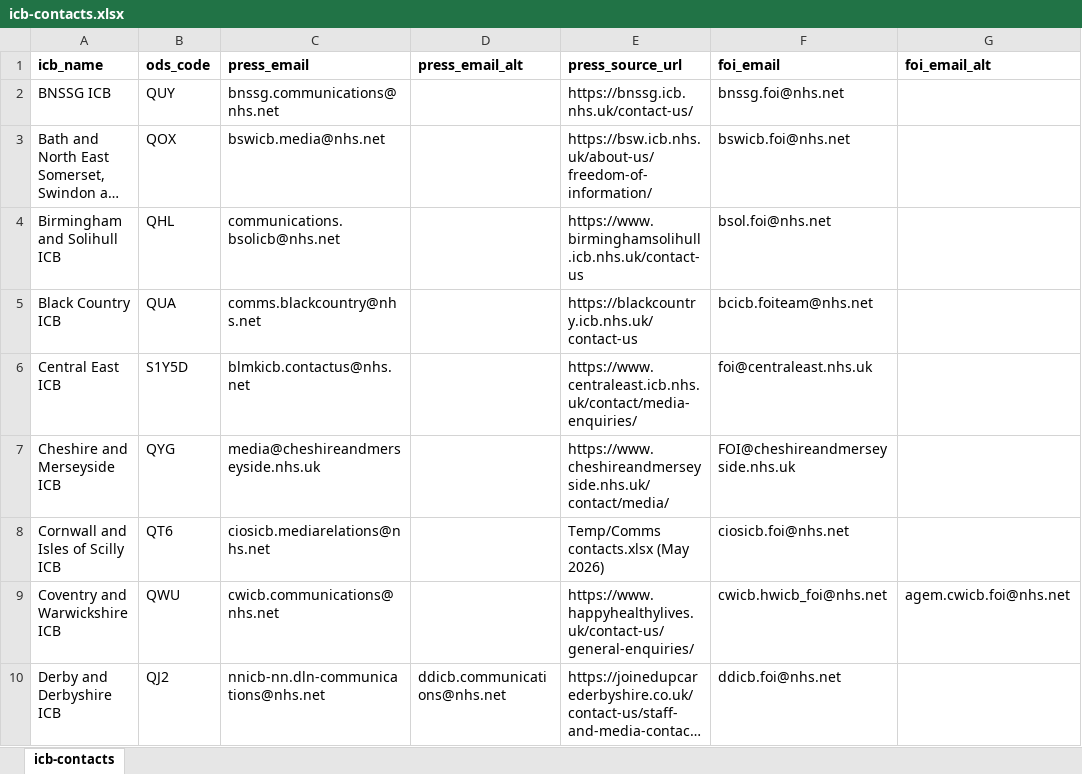
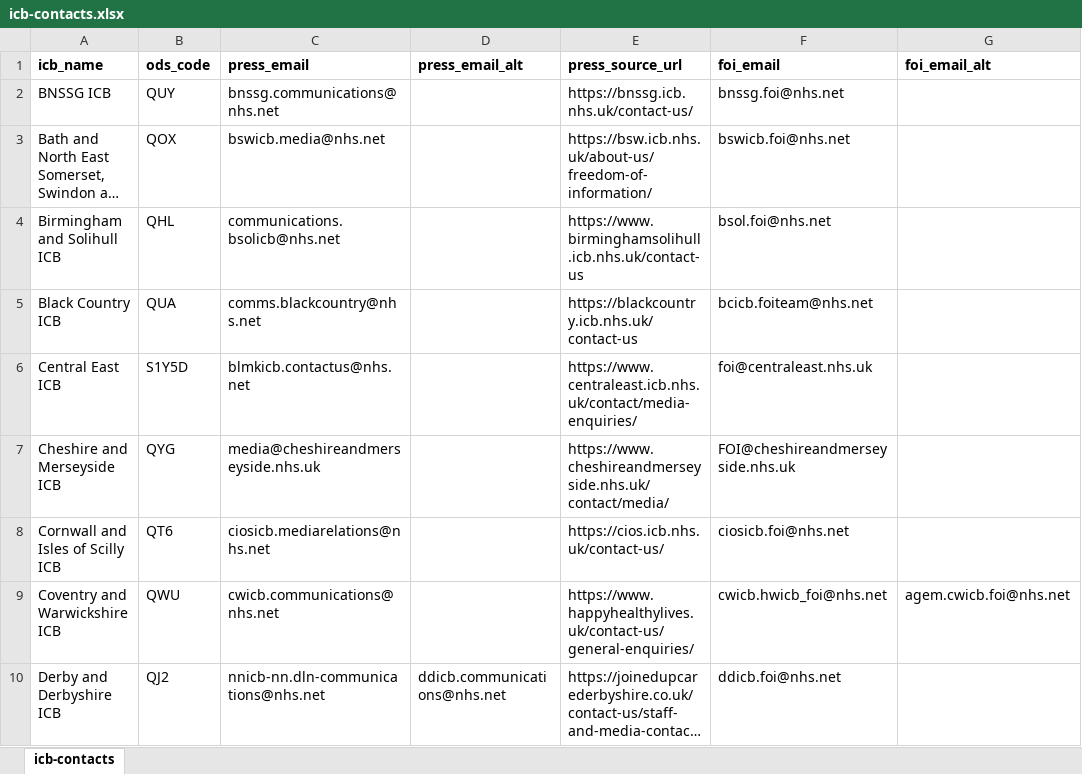
Before and after one commit to Davewest84/nhs-board-papers-reader, an Excel workbook: icb-contacts.xlsx, sheet icb-contacts, drawn as a sheet; only a part is shown; long unchanged cells end in …; values as stored, in another font and other column widths than the file's, no borders; the diff names each change by its address in the sheet, - before the commit and + after, or states it on an @@ line.

```diff
--- a/icb-contacts.xlsx (sheet icb-contacts)
+++ b/icb-contacts.xlsx (sheet icb-contacts)
-E8 (press_source_url): Temp/Comms contacts.xlsx (May 2026)
+E8 (press_source_url): https://cios.icb.nhs.uk/contact-us/
```
Also changed, not shown: icb_urls.xlsx, trust-contacts.xlsx, 14 other files.
